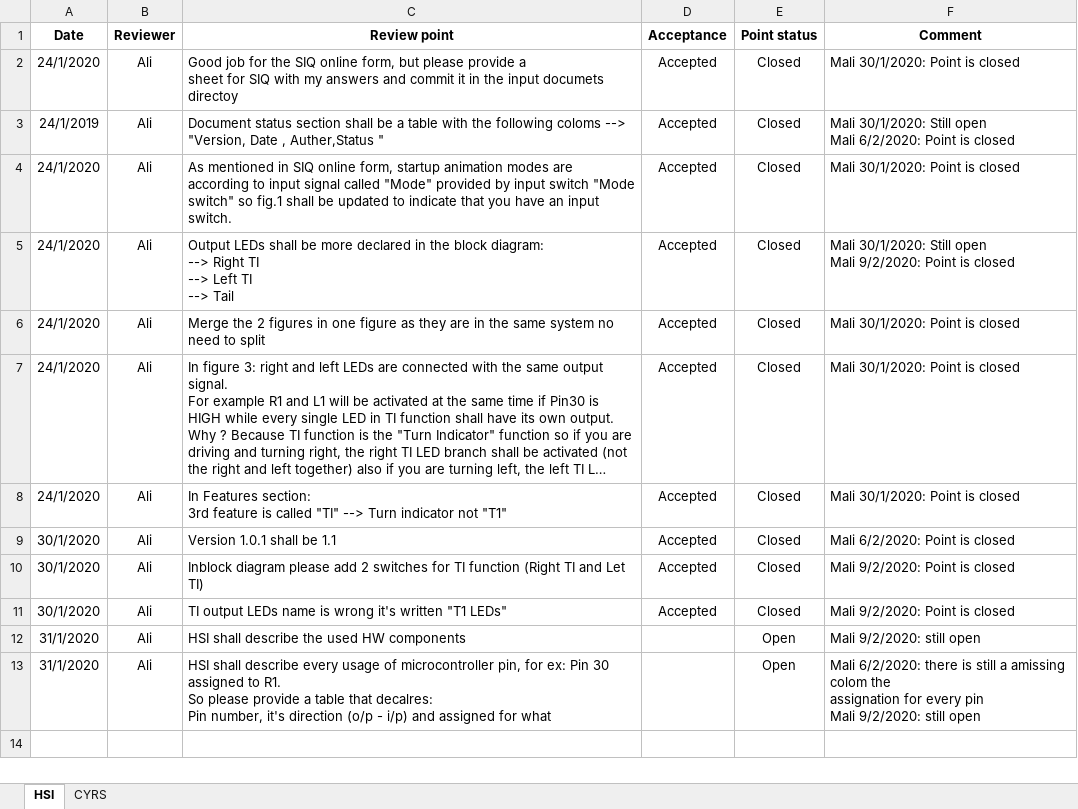
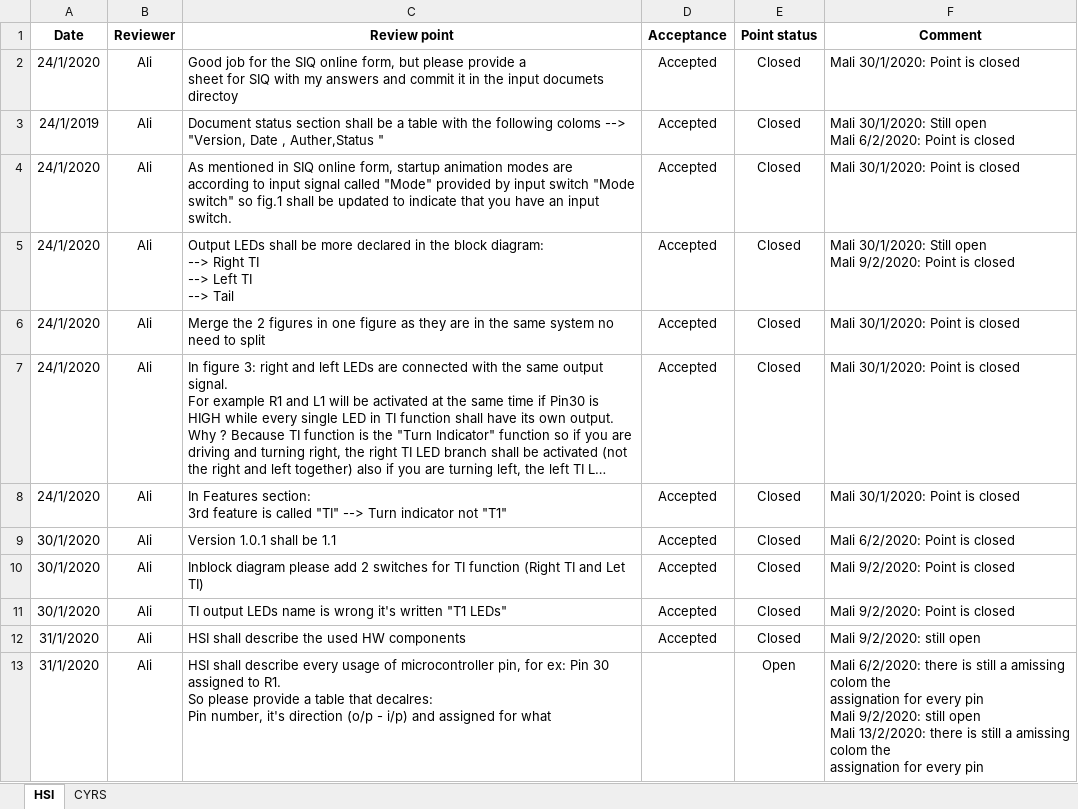
Before and after one commit to cipher93/FirstSWRepo, an Excel workbook: Input Documents/Review.xlsx, sheet HSI, drawn as a sheet; long unchanged cells end in …; values as stored, in another font and other column widths than the file's, no borders; conditional formats not drawn; ↵ is a line break in a cell; the diff names each change by its address in the sheet, - before the commit and + after, or states it on an @@ line.

Commit message:
- Close all points of CYRS review - Update point 13 of HSI review Signed-off-by: MMohamedAli74 <mmohamedali74@gmail.com>

```diff
--- a/Input Documents/Review.xlsx (sheet HSI)
+++ b/Input Documents/Review.xlsx (sheet HSI)
-D12 (Acceptance): (empty)
+D12 (Acceptance): Accepted
-E12 (Point status): Open
+E12 (Point status): Closed
-F13 (Comment): …still open
+F13 (Comment): …still open ↵ Mali 13/2/2020: there is still a amissing colom the ↵ assignation for every pin
```
Also changed, not shown: sheet CYRS.
